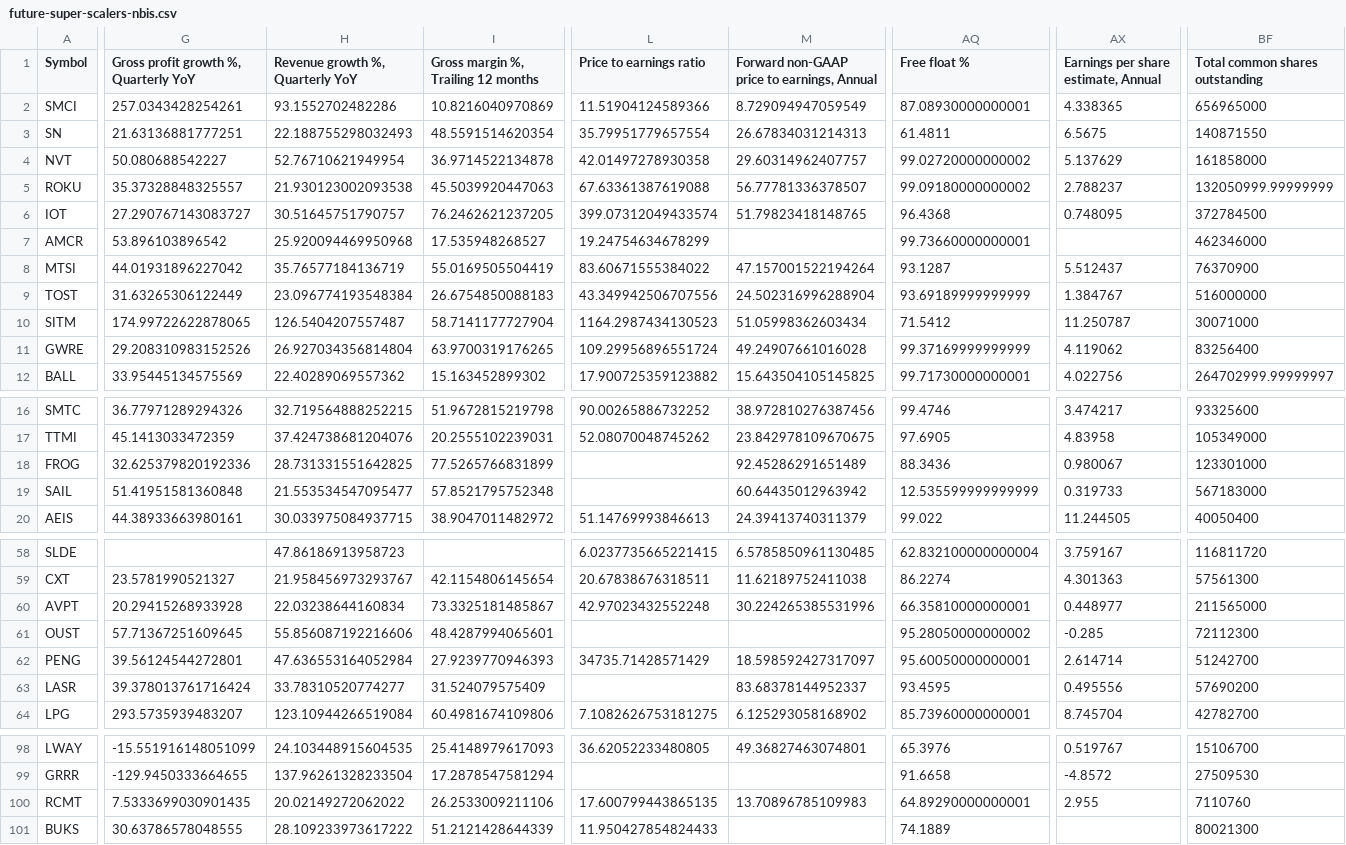
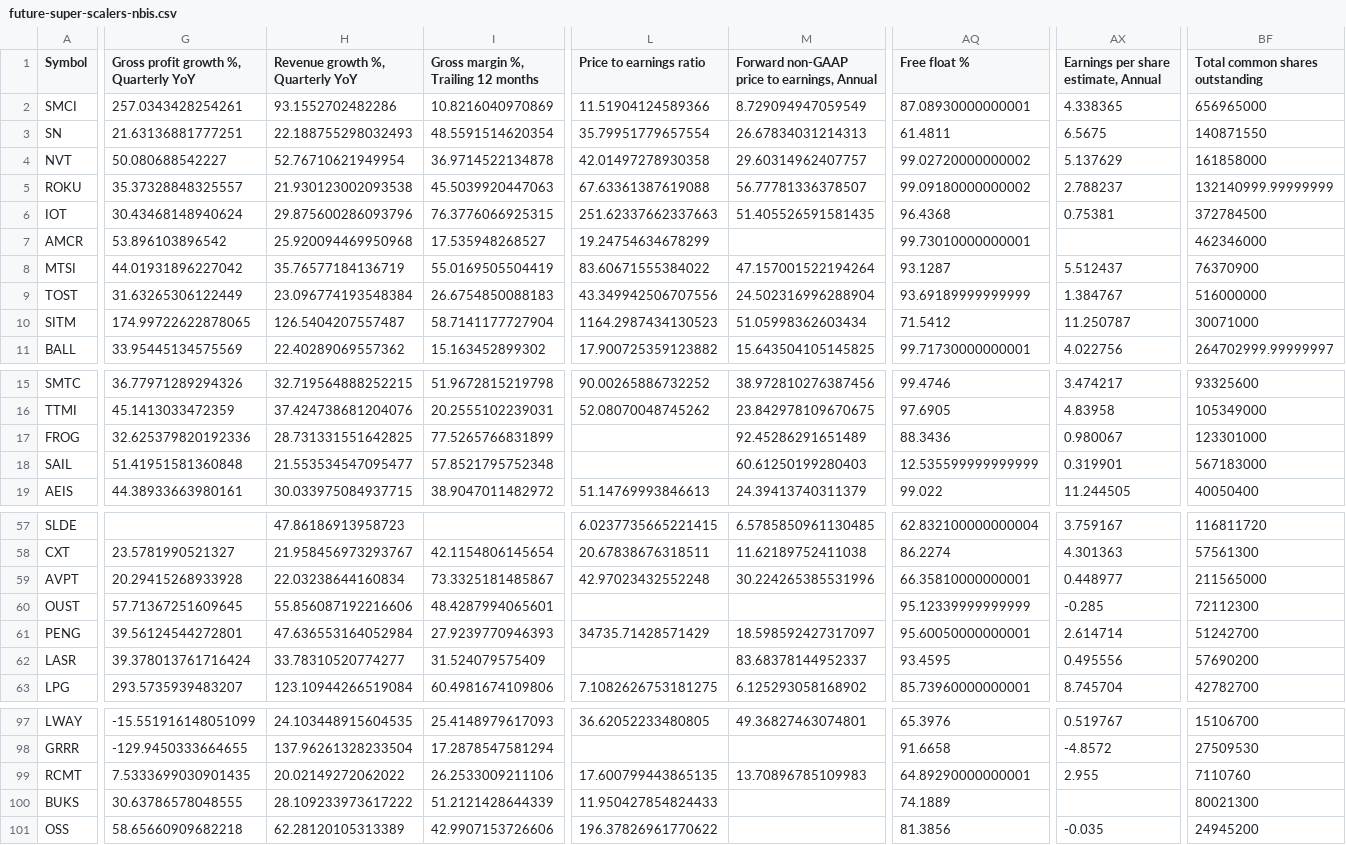
Before and after one commit to radhevrishi/market-cockpit, a CSV file: frontend/public/data/tradingview/future-super-scalers-nbis.csv, drawn as a sheet; only a part is shown, gaps mark what is left out; removed rows and columns are numbered as before the commit, all else as after; rows hold the shown columns only; the diff covers the shown part only; the diff names each change by its address in the sheet, - before the commit and + after, or states it on an @@ line.

```diff
--- a/frontend/public/data/tradingview/future-super-scalers-nbis.csv
+++ b/frontend/public/data/tradingview/future-super-scalers-nbis.csv
-BF5 (Total common shares outstanding): 132050999.99999999
+BF5 (Total common shares outstanding): 132140999.99999999
-G6: 27.290767143083727
+G6: 30.43468148940624
-H6 (Revenue growth %, Quarterly YoY): 30.51645751790757
+H6 (Revenue growth %, Quarterly YoY): 29.875600286093796
-I6: 76.2462621237205
+I6: 76.3776066925315
-L6 (Price to earnings ratio): 399.07312049433574
+L6 (Price to earnings ratio): 251.62337662337663
-M6: 51.79823418148765
+M6: 51.405526591581435
-AX6: 0.748095
+AX6: 0.75381
-AQ7 (Free float %): 99.73660000000001
+AQ7 (Free float %): 99.73010000000001
-row 11: GWRE | 29.208310983152526 | 26.927034356814804 | 63.9700319176265 | 109.29956896551724 | 49.24907661016028 | 99.37169999999999 | 4.119062 | 83256400
-M18: 60.64435012963942
+M18: 60.61250199280403
-AX18: 0.319733
+AX18: 0.319901
-AQ60 (Free float %): 95.28050000000002
+AQ60 (Free float %): 95.12339999999999
+row 101: OSS | 58.65660909682218 | 62.28120105313389 | 42.9907153726606 | 196.37826961770622 |  | 81.3856 | -0.035 | 24945200
```
Also changed, not shown: 16 edited cells elsewhere in this file, frontend/public/data/tradingview/episodic-pivot.csv, frontend/public/data/tradingview/liquidity-leaders.csv, 44 other files.
